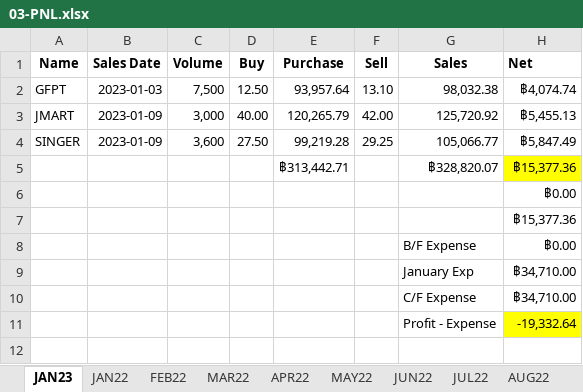
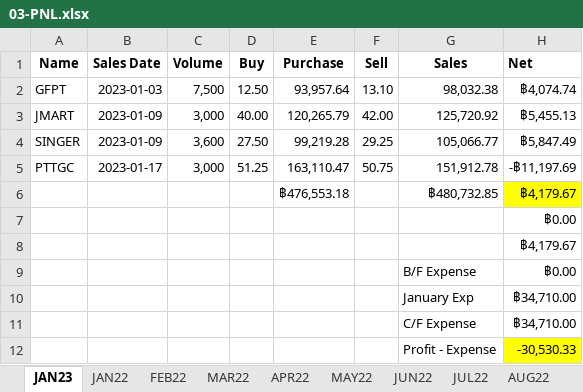
Before and after one commit to santimcs/A7, an Excel workbook: Excel/03-PNL.xlsx, sheet JAN23, drawn as a sheet; values as stored, in another font and other column widths than the file's, no borders; removed rows and columns are numbered as before the commit, all else as after; the diff names each change by its address in the sheet, - before the commit and + after, or states it on an @@ line.

```diff
--- a/Excel/03-PNL.xlsx (sheet JAN23)
+++ b/Excel/03-PNL.xlsx (sheet JAN23)
-row 5:  |  |  |  | ฿313,442.71 |  | ฿328,820.07 | ฿15,377.36
+row 5: PTTGC | 2023-01-17 | 3,000 | 51.25 | 163,110.47 | 50.75 | 151,912.78 | -฿11,197.69
+row 6:  |  |  |  | ฿476,553.18 |  | ฿480,732.85 | ฿4,179.67
-H8 (Net): ฿15,377.36
+H8 (Net): ฿4,179.67
-H12 (Net): -19,332.64
+H12 (Net): -30,530.33
```
Also changed, not shown: formulas that keep their value, Excel/01-CashFlow.xlsx, Excel/02-Profit_by_Type.xlsx, 28 other files.
